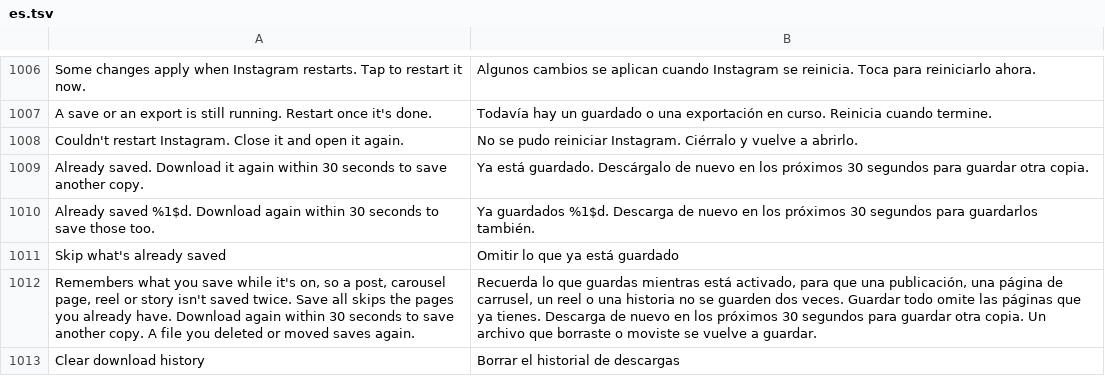
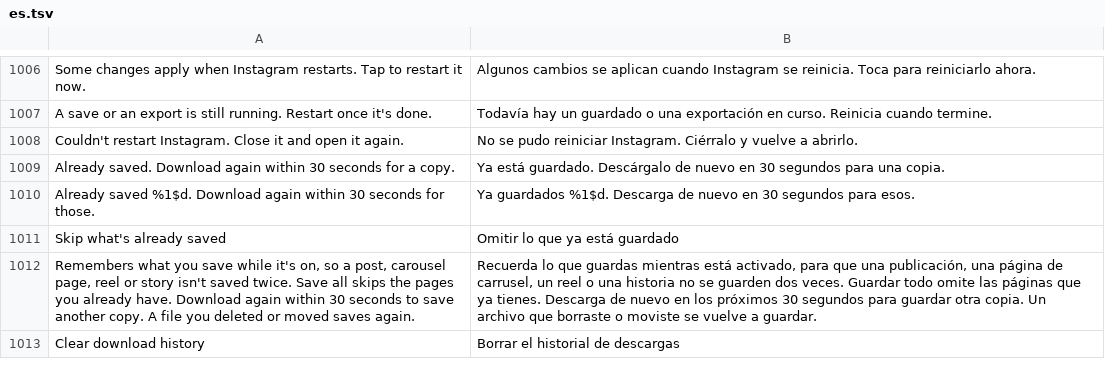
Before and after one commit to Aholicknight/HushGram, a TSV file: extensions/shared/library/src/main/l10n/es.tsv, drawn as a sheet; only a part is shown, gaps mark what is left out.

```diff
--- a/extensions/shared/library/src/main/l10n/es.tsv
+++ b/extensions/shared/library/src/main/l10n/es.tsv
@@ -1008,4 +1008,4 @@ A save or an export is still running. Restart once it's done.	Todavía hay un gu
 Couldn't restart Instagram. Close it and open it again.	No se pudo reiniciar Instagram. Ciérralo y vuelve a abrirlo.
-Already saved. Download it again within 30 seconds to save another copy.	Ya está guardado. Descárgalo de nuevo en los próximos 30 segundos para guardar otra copia.
-Already saved %1$d. Download again within 30 seconds to save those too.	Ya guardados %1$d. Descarga de nuevo en los próximos 30 segundos para guardarlos también.
+Already saved. Download again within 30 seconds for a copy.	Ya está guardado. Descárgalo de nuevo en 30 segundos para una copia.
+Already saved %1$d. Download again within 30 seconds for those.	Ya guardados %1$d. Descarga de nuevo en 30 segundos para esos.
 Skip what's already saved	Omitir lo que ya está guardado
```
Also changed, not shown: extensions/shared/library/src/main/l10n/de.tsv, extensions/shared/library/src/main/l10n/in.tsv, 8 other files.
